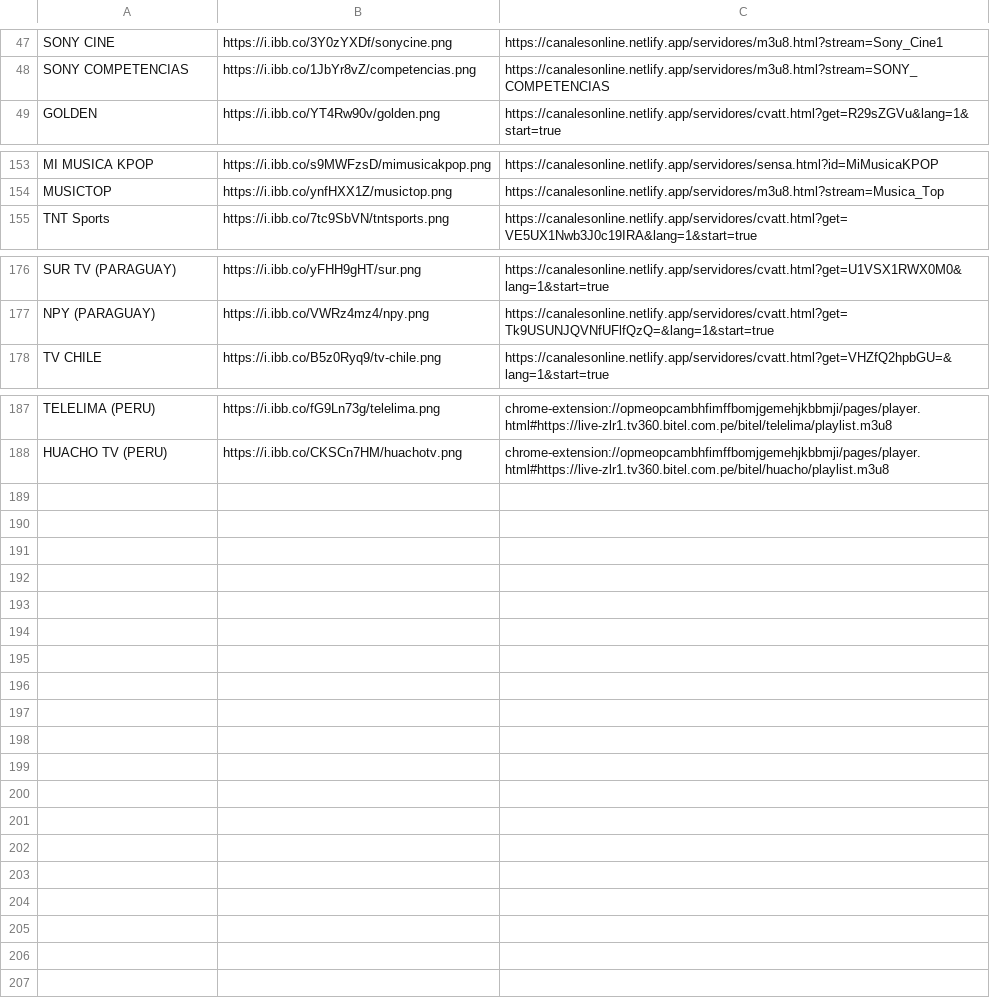
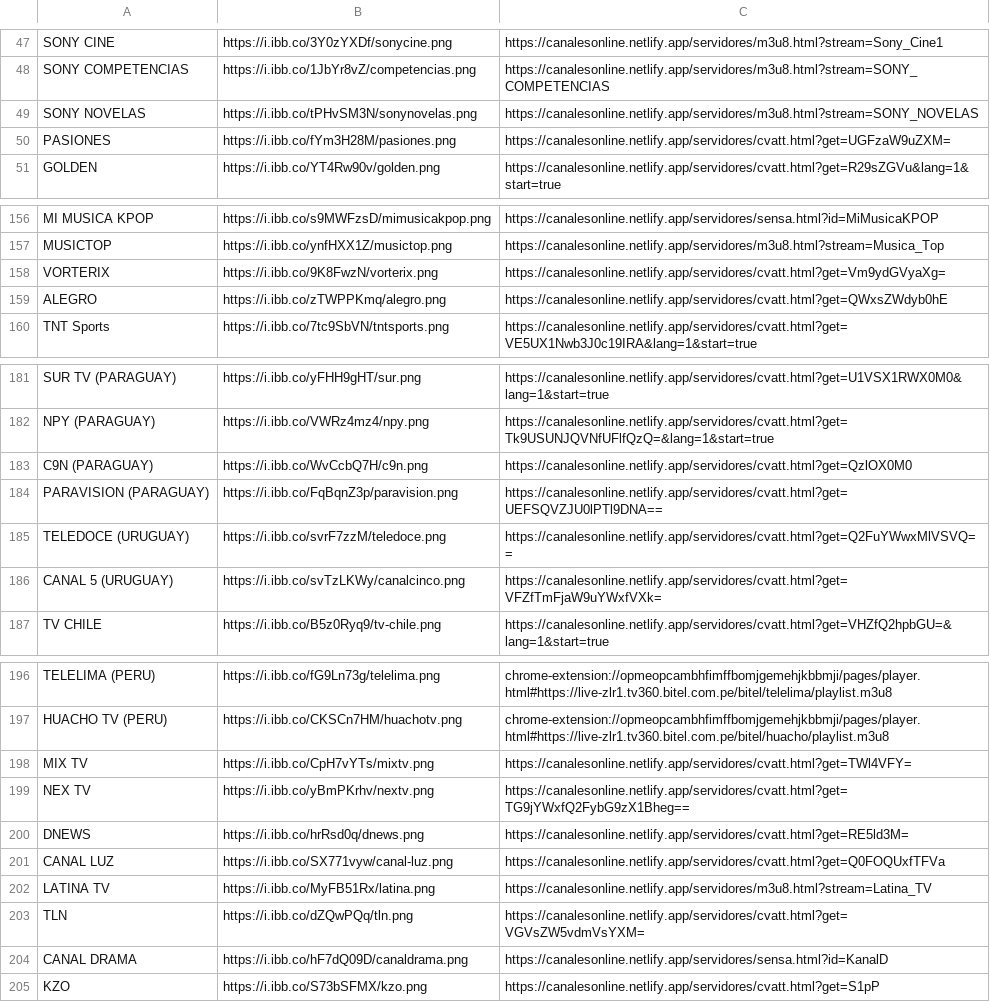
Before and after one commit to galvanoteca2001/FLOW, a CSV file: canales-16-2-25.csv, drawn as a sheet; only a part is shown, gaps mark what is left out; the diff covers the shown part only.

Commit message:
Update canales-16-2-25.csv

```diff
--- a/canales-16-2-25.csv
+++ b/canales-16-2-25.csv
@@ -48,2 +48,4 @@ SONY CINE,https://i.ibb.co/3Y0zYXDf/sonycine.png,https://canalesonline.netlify.a
 SONY COMPETENCIAS,https://i.ibb.co/1JbYr8vZ/competencias.png,https://canalesonline.netlify.app/servidores/m3u8.html?stream=SONY_COMPETENCIAS
+SONY NOVELAS,https://i.ibb.co/tPHvSM3N/sonynovelas.png,https://canalesonline.netlify.app/servidores/m3u8.html?stream=SONY_NOVELAS
+PASIONES,https://i.ibb.co/fYm3H28M/pasiones.png,https://canalesonline.netlify.app/servidores/cvatt.html?get=UGFzaW9uZXM=
 GOLDEN,https://i.ibb.co/YT4Rw90v/golden.png,https://canalesonline.netlify.app/servidores/cvatt.html?get=R29sZGVu&lang=1&start=true
@@ -154,2 +157,4 @@ MI MUSICA KPOP,https://i.ibb.co/s9MWFzsD/mimusicakpop.png,https://canalesonline.
 MUSICTOP,https://i.ibb.co/ynfHXX1Z/musictop.png,https://canalesonline.netlify.app/servidores/m3u8.html?stream=Musica_Top
+VORTERIX,https://i.ibb.co/9K8FwzN/vorterix.png,https://canalesonline.netlify.app/servidores/cvatt.html?get=Vm9ydGVyaXg=
+ALEGRO,https://i.ibb.co/zTWPPKmq/alegro.png,https://canalesonline.netlify.app/servidores/cvatt.html?get=QWxsZWdyb0hE
 TNT Sports,https://i.ibb.co/7tc9SbVN/tntsports.png,https://canalesonline.netlify.app/servidores/cvatt.html?get=VE5UX1Nwb3J0c19IRA&lang=1&start=true
@@ -177,2 +182,6 @@ SUR TV (PARAGUAY),https://i.ibb.co/yFHH9gHT/sur.png,https://canalesonline.netlif
 NPY (PARAGUAY),https://i.ibb.co/VWRz4mz4/npy.png,https://canalesonline.netlify.app/servidores/cvatt.html?get=Tk9USUNJQVNfUFlfQzQ=&lang=1&start=true
+C9N (PARAGUAY),https://i.ibb.co/WvCcbQ7H/c9n.png,https://canalesonline.netlify.app/servidores/cvatt.html?get=QzlOX0M0
+PARAVISION (PARAGUAY),https://i.ibb.co/FqBqnZ3p/paravision.png,https://canalesonline.netlify.app/servidores/cvatt.html?get=UEFSQVZJU0lPTl9DNA==
+TELEDOCE (URUGUAY),https://i.ibb.co/svrF7zzM/teledoce.png,https://canalesonline.netlify.app/servidores/cvatt.html?get=Q2FuYWwxMlVSVQ==
+CANAL 5 (URUGUAY),https://i.ibb.co/svTzLKWy/canalcinco.png,https://canalesonline.netlify.app/servidores/cvatt.html?get=VFZfTmFjaW9uYWxfVXk=
 TV CHILE,https://i.ibb.co/B5z0Ryq9/tv-chile.png,https://canalesonline.netlify.app/servidores/cvatt.html?get=VHZfQ2hpbGU=&lang=1&start=true
@@ -188 +197,9 @@ TELELIMA (PERU),https://i.ibb.co/fG9Ln73g/telelima.png,chrome-extension://opmeop
 HUACHO TV (PERU),https://i.ibb.co/CKSCn7HM/huachotv.png,chrome-extension://opmeopcambhfimffbomjgemehjkbbmji/pages/player.html#https://live-zlr1.tv360.bitel.com.pe/bitel/huacho/playlist.m3u8
+MIX TV,https://i.ibb.co/CpH7vYTs/mixtv.png,https://canalesonline.netlify.app/servidores/cvatt.html?get=TWl4VFY=
+NEX TV,https://i.ibb.co/yBmPKrhv/nextv.png,https://canalesonline.netlify.app/servidores/cvatt.html?get=TG9jYWxfQ2FybG9zX1Bheg==
+DNEWS,https://i.ibb.co/hrRsd0q/dnews.png,https://canalesonline.netlify.app/servidores/cvatt.html?get=RE5ld3M=
+CANAL LUZ,https://i.ibb.co/SX771vyw/canal-luz.png,https://canalesonline.netlify.app/servidores/cvatt.html?get=Q0FOQUxfTFVa
+LATINA TV,https://i.ibb.co/MyFB51Rx/latina.png,https://canalesonline.netlify.app/servidores/m3u8.html?stream=Latina_TV
+TLN,https://i.ibb.co/dZQwPQq/tln.png,https://canalesonline.netlify.app/servidores/cvatt.html?get=VGVsZW5vdmVsYXM=
+CANAL DRAMA,https://i.ibb.co/hF7dQ09D/canaldrama.png,https://canalesonline.netlify.app/servidores/sensa.html?id=KanalD
+KZO,https://i.ibb.co/S73bSFMX/kzo.png,https://canalesonline.netlify.app/servidores/cvatt.html?get=S1pP
```
Also changed, not shown: 2 added rows, 1 removed row and 1 moved row elsewhere in this file.
